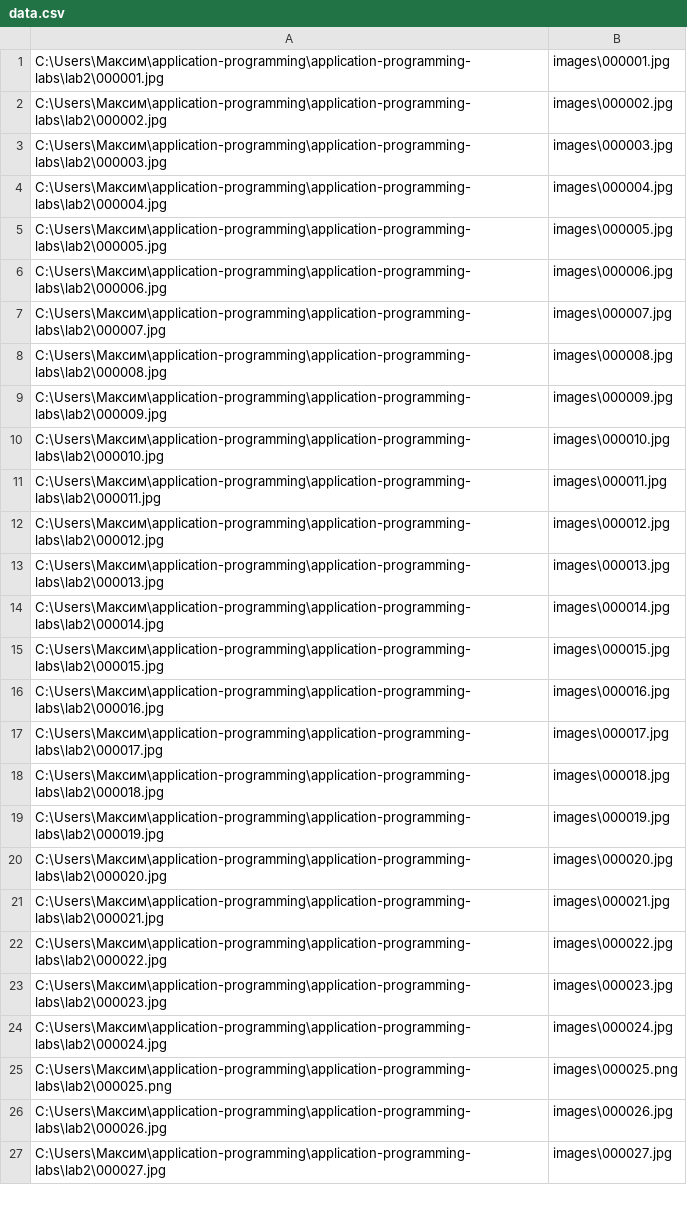
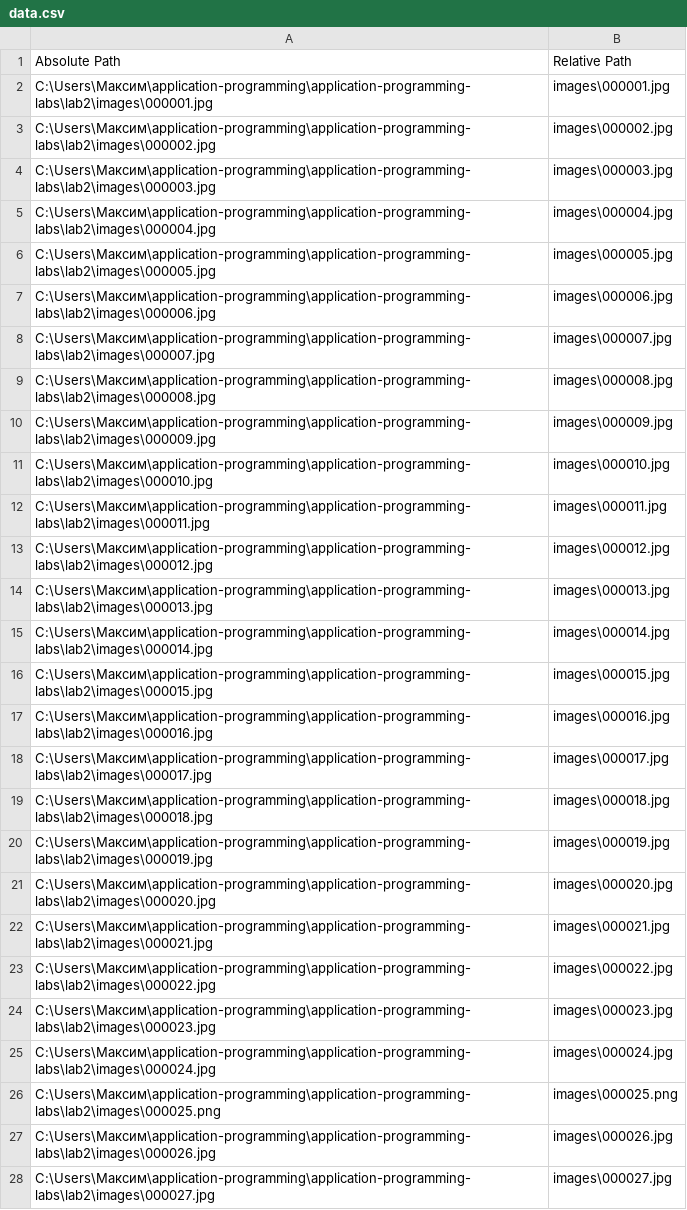
Before and after one commit to itsecd/application-programming-labs-2025, a CSV file: data.csv, drawn as a sheet; only a part is shown; the diff covers the shown part only.

Commit message:
Update data.csv

```diff
--- a/data.csv
+++ b/data.csv
@@ -1,27 +1,28 @@
-C:\Users\Максим\application-programming\application-programming-labs\lab2\000001.jpg,images\000001.jpg
-C:\Users\Максим\application-programming\application-programming-labs\lab2\000002.jpg,images\000002.jpg
-C:\Users\Максим\application-programming\application-programming-labs\lab2\000003.jpg,images\000003.jpg
-C:\Users\Максим\application-programming\application-programming-labs\lab2\000004.jpg,images\000004.jpg
-C:\Users\Максим\application-programming\application-programming-labs\lab2\000005.jpg,images\000005.jpg
-C:\Users\Максим\application-programming\application-programming-labs\lab2\000006.jpg,images\000006.jpg
-C:\Users\Максим\application-programming\application-programming-labs\lab2\000007.jpg,images\000007.jpg
-C:\Users\Максим\application-programming\application-programming-labs\lab2\000008.jpg,images\000008.jpg
-C:\Users\Максим\application-programming\application-programming-labs\lab2\000009.jpg,images\000009.jpg
-C:\Users\Максим\application-programming\application-programming-labs\lab2\000010.jpg,images\000010.jpg
-C:\Users\Максим\application-programming\application-programming-labs\lab2\000011.jpg,images\000011.jpg
-C:\Users\Максим\application-programming\application-programming-labs\lab2\000012.jpg,images\000012.jpg
-C:\Users\Максим\application-programming\application-programming-labs\lab2\000013.jpg,images\000013.jpg
-C:\Users\Максим\application-programming\application-programming-labs\lab2\000014.jpg,images\000014.jpg
-C:\Users\Максим\application-programming\application-programming-labs\lab2\000015.jpg,images\000015.jpg
-C:\Users\Максим\application-programming\application-programming-labs\lab2\000016.jpg,images\000016.jpg
-C:\Users\Максим\application-programming\application-programming-labs\lab2\000017.jpg,images\000017.jpg
-C:\Users\Максим\application-programming\application-programming-labs\lab2\000018.jpg,images\000018.jpg
-C:\Users\Максим\application-programming\application-programming-labs\lab2\000019.jpg,images\000019.jpg
-C:\Users\Максим\application-programming\application-programming-labs\lab2\000020.jpg,images\000020.jpg
-C:\Users\Максим\application-programming\application-programming-labs\lab2\000021.jpg,images\000021.jpg
-C:\Users\Максим\application-programming\application-programming-labs\lab2\000022.jpg,images\000022.jpg
-C:\Users\Максим\application-programming\application-programming-labs\lab2\000023.jpg,images\000023.jpg
-C:\Users\Максим\application-programming\application-programming-labs\lab2\000024.jpg,images\000024.jpg
-C:\Users\Максим\application-programming\application-programming-labs\lab2\000025.png,images\000025.png
-C:\Users\Максим\application-programming\application-programming-labs\lab2\000026.jpg,images\000026.jpg
-C:\Users\Максим\application-programming\application-programming-labs\lab2\000027.jpg,images\000027.jpg
+Absolute Path,Relative Path
+C:\Users\Максим\application-programming\application-programming-labs\lab2\images\000001.jpg,images\000001.jpg
+C:\Users\Максим\application-programming\application-programming-labs\lab2\images\000002.jpg,images\000002.jpg
+C:\Users\Максим\application-programming\application-programming-labs\lab2\images\000003.jpg,images\000003.jpg
+C:\Users\Максим\application-programming\application-programming-labs\lab2\images\000004.jpg,images\000004.jpg
+C:\Users\Максим\application-programming\application-programming-labs\lab2\images\000005.jpg,images\000005.jpg
+C:\Users\Максим\application-programming\application-programming-labs\lab2\images\000006.jpg,images\000006.jpg
+C:\Users\Максим\application-programming\application-programming-labs\lab2\images\000007.jpg,images\000007.jpg
+C:\Users\Максим\application-programming\application-programming-labs\lab2\images\000008.jpg,images\000008.jpg
+C:\Users\Максим\application-programming\application-programming-labs\lab2\images\000009.jpg,images\000009.jpg
+C:\Users\Максим\application-programming\application-programming-labs\lab2\images\000010.jpg,images\000010.jpg
+C:\Users\Максим\application-programming\application-programming-labs\lab2\images\000011.jpg,images\000011.jpg
+C:\Users\Максим\application-programming\application-programming-labs\lab2\images\000012.jpg,images\000012.jpg
+C:\Users\Максим\application-programming\application-programming-labs\lab2\images\000013.jpg,images\000013.jpg
+C:\Users\Максим\application-programming\application-programming-labs\lab2\images\000014.jpg,images\000014.jpg
+C:\Users\Максим\application-programming\application-programming-labs\lab2\images\000015.jpg,images\000015.jpg
+C:\Users\Максим\application-programming\application-programming-labs\lab2\images\000016.jpg,images\000016.jpg
+C:\Users\Максим\application-programming\application-programming-labs\lab2\images\000017.jpg,images\000017.jpg
+C:\Users\Максим\application-programming\application-programming-labs\lab2\images\000018.jpg,images\000018.jpg
+C:\Users\Максим\application-programming\application-programming-labs\lab2\images\000019.jpg,images\000019.jpg
+C:\Users\Максим\application-programming\application-programming-labs\lab2\images\000020.jpg,images\000020.jpg
+C:\Users\Максим\application-programming\application-programming-labs\lab2\images\000021.jpg,images\000021.jpg
+C:\Users\Максим\application-programming\application-programming-labs\lab2\images\000022.jpg,images\000022.jpg
+C:\Users\Максим\application-programming\application-programming-labs\lab2\images\000023.jpg,images\000023.jpg
+C:\Users\Максим\application-programming\application-programming-labs\lab2\images\000024.jpg,images\000024.jpg
+C:\Users\Максим\application-programming\application-programming-labs\lab2\images\000025.png,images\000025.png
+C:\Users\Максим\application-programming\application-programming-labs\lab2\images\000026.jpg,images\000026.jpg
+C:\Users\Максим\application-programming\application-programming-labs\lab2\images\000027.jpg,images\000027.jpg
```
Also changed, not shown: 26 edited cells elsewhere in this file.
